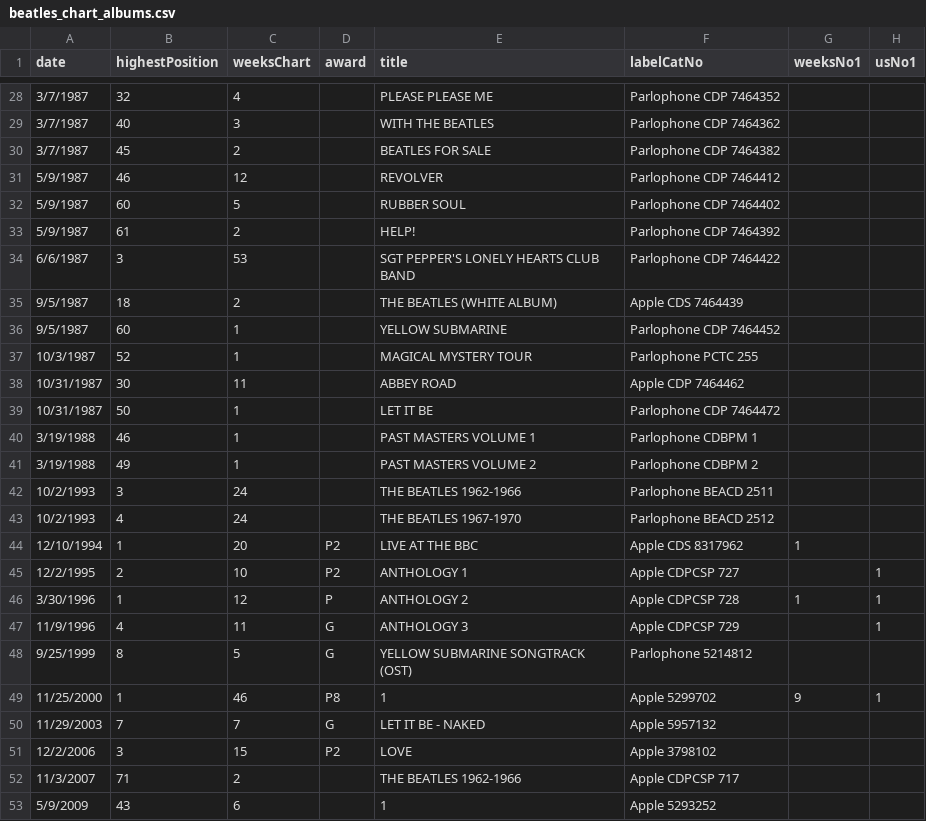
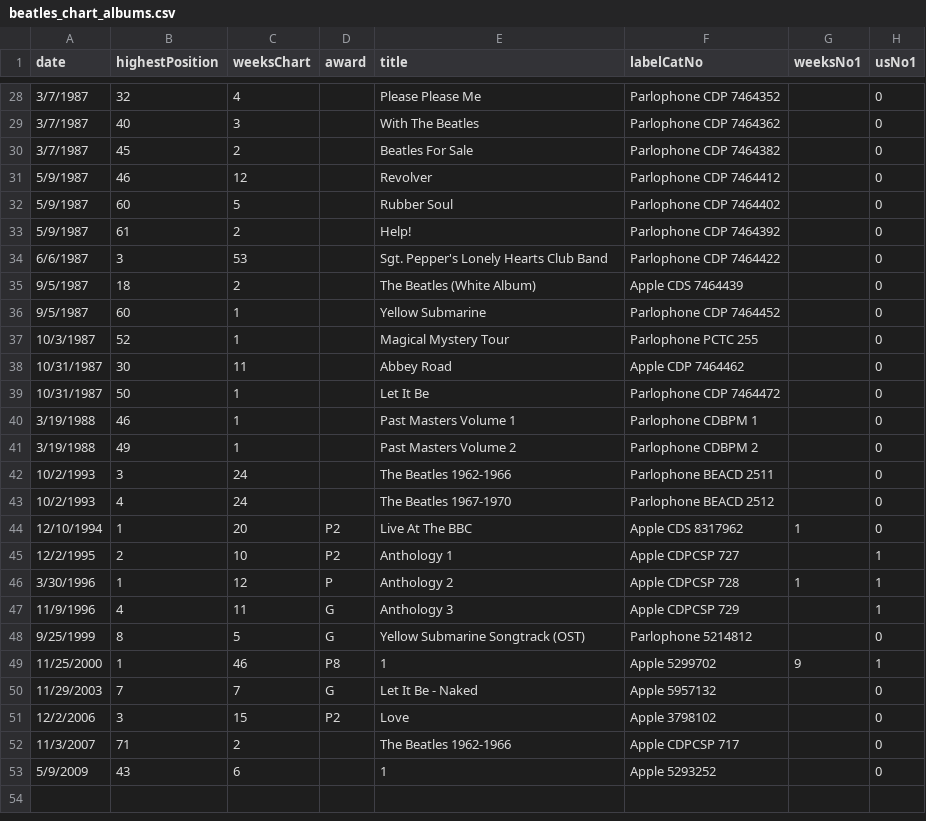
Before and after one commit to mercylyn/mprogproject, a CSV file: data/beatles_chart_albums.csv, drawn as a sheet; only a part is shown, gaps mark what is left out; the diff covers the shown part only.

```diff
--- a/data/beatles_chart_albums.csv
+++ b/data/beatles_chart_albums.csv
@@ -28,26 +28,26 @@ date,highestPosition,weeksChart,award,title,labelCatNo,weeksNo1,usNo1
-3/7/1987,32,4,,PLEASE PLEASE ME,Parlophone CDP 7464352,,
-3/7/1987,40,3,,WITH THE BEATLES,Parlophone CDP 7464362,,
-3/7/1987,45,2,,BEATLES FOR SALE,Parlophone CDP 7464382,,
-5/9/1987,46,12,,REVOLVER,Parlophone CDP 7464412,,
-5/9/1987,60,5,,RUBBER SOUL,Parlophone CDP 7464402,,
-5/9/1987,61,2,,HELP!,Parlophone CDP 7464392,,
-6/6/1987,3,53,,SGT PEPPER'S LONELY HEARTS CLUB BAND,Parlophone CDP 7464422,,
-9/5/1987,18,2,,THE BEATLES (WHITE ALBUM),Apple CDS 7464439,,
-9/5/1987,60,1,,YELLOW SUBMARINE,Parlophone CDP 7464452,,
-10/3/1987,52,1,,MAGICAL MYSTERY TOUR,Parlophone PCTC 255,,
-10/31/1987,30,11,,ABBEY ROAD,Apple CDP 7464462,,
-10/31/1987,50,1,,LET IT BE,Parlophone CDP 7464472,,
-3/19/1988,46,1,,PAST MASTERS VOLUME 1,Parlophone CDBPM 1,,
-3/19/1988,49,1,,PAST MASTERS VOLUME 2,Parlophone CDBPM 2,,
-10/2/1993,3,24,,THE BEATLES 1962-1966,Parlophone BEACD 2511,,
-10/2/1993,4,24,,THE BEATLES 1967-1970,Parlophone BEACD 2512,,
-12/10/1994,1,20,P2,LIVE AT THE BBC,Apple CDS 8317962,1,
-12/2/1995,2,10,P2,ANTHOLOGY 1,Apple CDPCSP 727,,1
-3/30/1996,1,12,P,ANTHOLOGY 2,Apple CDPCSP 728,1,1
-11/9/1996,4,11,G,ANTHOLOGY 3,Apple CDPCSP 729,,1
-9/25/1999,8,5,G,YELLOW SUBMARINE SONGTRACK (OST),Parlophone 5214812,,
+3/7/1987,32,4,,Please Please Me,Parlophone CDP 7464352,,0
+3/7/1987,40,3,,With The Beatles,Parlophone CDP 7464362,,0
+3/7/1987,45,2,,Beatles For Sale,Parlophone CDP 7464382,,0
+5/9/1987,46,12,,Revolver,Parlophone CDP 7464412,,0
+5/9/1987,60,5,,Rubber Soul,Parlophone CDP 7464402,,0
+5/9/1987,61,2,,Help!,Parlophone CDP 7464392,,0
+6/6/1987,3,53,,Sgt. Pepper's Lonely Hearts Club Band,Parlophone CDP 7464422,,0
+9/5/1987,18,2,,The Beatles (White Album),Apple CDS 7464439,,0
+9/5/1987,60,1,,Yellow Submarine,Parlophone CDP 7464452,,0
+10/3/1987,52,1,,Magical Mystery Tour,Parlophone PCTC 255,,0
+10/31/1987,30,11,,Abbey Road,Apple CDP 7464462,,0
+10/31/1987,50,1,,Let It Be,Parlophone CDP 7464472,,0
+3/19/1988,46,1,,Past Masters Volume 1,Parlophone CDBPM 1,,0
+3/19/1988,49,1,,Past Masters Volume 2,Parlophone CDBPM 2,,0
+10/2/1993,3,24,,The Beatles 1962-1966,Parlophone BEACD 2511,,0
+10/2/1993,4,24,,The Beatles 1967-1970,Parlophone BEACD 2512,,0
+12/10/1994,1,20,P2,Live At The BBC,Apple CDS 8317962,1,0
+12/2/1995,2,10,P2,Anthology 1,Apple CDPCSP 727,,1
+3/30/1996,1,12,P,Anthology 2,Apple CDPCSP 728,1,1
+11/9/1996,4,11,G,Anthology 3,Apple CDPCSP 729,,1
+9/25/1999,8,5,G,Yellow Submarine Songtrack (OST),Parlophone 5214812,,0
 11/25/2000,1,46,P8,1,Apple 5299702,9,1
-11/29/2003,7,7,G,LET IT BE - NAKED,Apple 5957132,,
-12/2/2006,3,15,P2,LOVE,Apple 3798102,,
-11/3/2007,71,2,,THE BEATLES 1962-1966,Apple CDPCSP 717,,
-5/9/2009,43,6,,1,Apple 5293252,,
+11/29/2003,7,7,G,Let It Be - Naked,Apple 5957132,,0
+12/2/2006,3,15,P2,Love,Apple 3798102,,0
+11/3/2007,71,2,,The Beatles 1962-1966,Apple CDPCSP 717,,0
+5/9/2009,43,6,,1,Apple 5293252,,0
```
Also changed, not shown: 42 edited cells elsewhere in this file, 4 other files.
